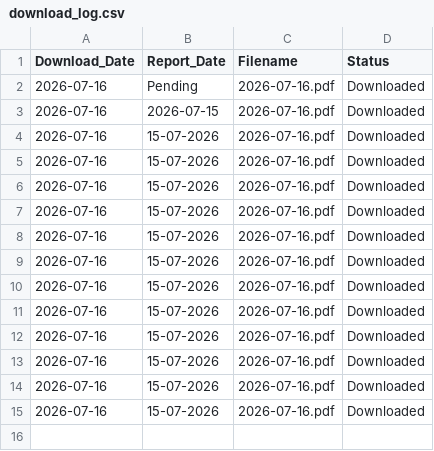
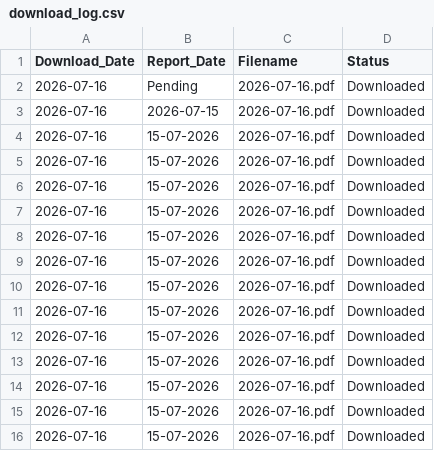
Before and after one commit to varap0276-max/IMD_Rainfall_Archive2, a CSV file: archive/logs/download_log.csv, drawn as a sheet.

```diff
--- a/archive/logs/download_log.csv
+++ b/archive/logs/download_log.csv
@@ -15 +15,2 @@ Download_Date,Report_Date,Filename,Status
 2026-07-16,15-07-2026,2026-07-16.pdf,Downloaded
+2026-07-16,15-07-2026,2026-07-16.pdf,Downloaded
```
Also changed, not shown: 2 other files.
